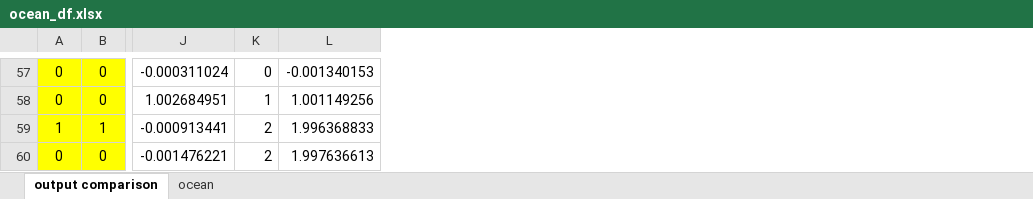
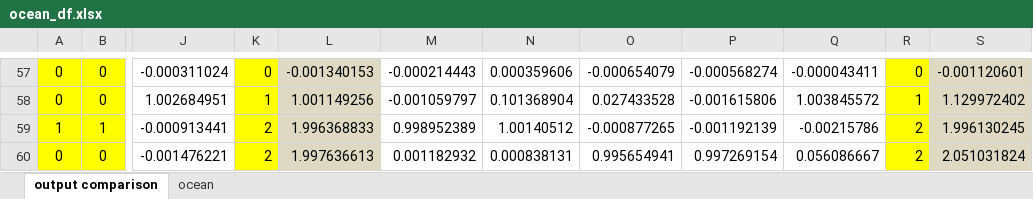
Before and after one commit to jabirai/personality-trait, an Excel workbook: ocean_df.xlsx, sheet output comparison, drawn as a sheet; only a part is shown, gaps mark what is left out; values as stored, in another font and other column widths than the file's, no borders; the diff covers the shown part only; the diff names each change by its address in the sheet, - before the commit and + after, or states it on an @@ line.

```diff
--- a/ocean_df.xlsx (sheet output comparison)
+++ b/ocean_df.xlsx (sheet output comparison)
+column M, rows 57-60: -0.000214443 | -0.001059797 | 0.998952389 | 0.001182932
+column N, rows 57-60: 0.000359606 | 0.101368904 | 1.00140512 | 0.000838131
+column O, rows 57-60: -0.000654079 | 0.027433528 | -0.000877265 | 0.995654941
+column P, rows 57-60: -0.000568274 | -0.001615806 | -0.001192139 | 0.997269154
+column Q, rows 57-60: -0.000043411 | 1.003845572 | -0.00215786 | 0.056086667
+column R, rows 57-60: 0 | 1 | 2 | 2
+column S, rows 57-60: -0.001120601 | 1.129972402 | 1.996130245 | 2.051031824
-K57:K60 fill: none
+K57:K60 fill: #FFFF00
-L57:L60 fill: none
+L57:L60 fill: #DDD9C3
```
Also changed, not shown: 1 edited cell and cell formats elsewhere in this sheet, output.xlsx.
